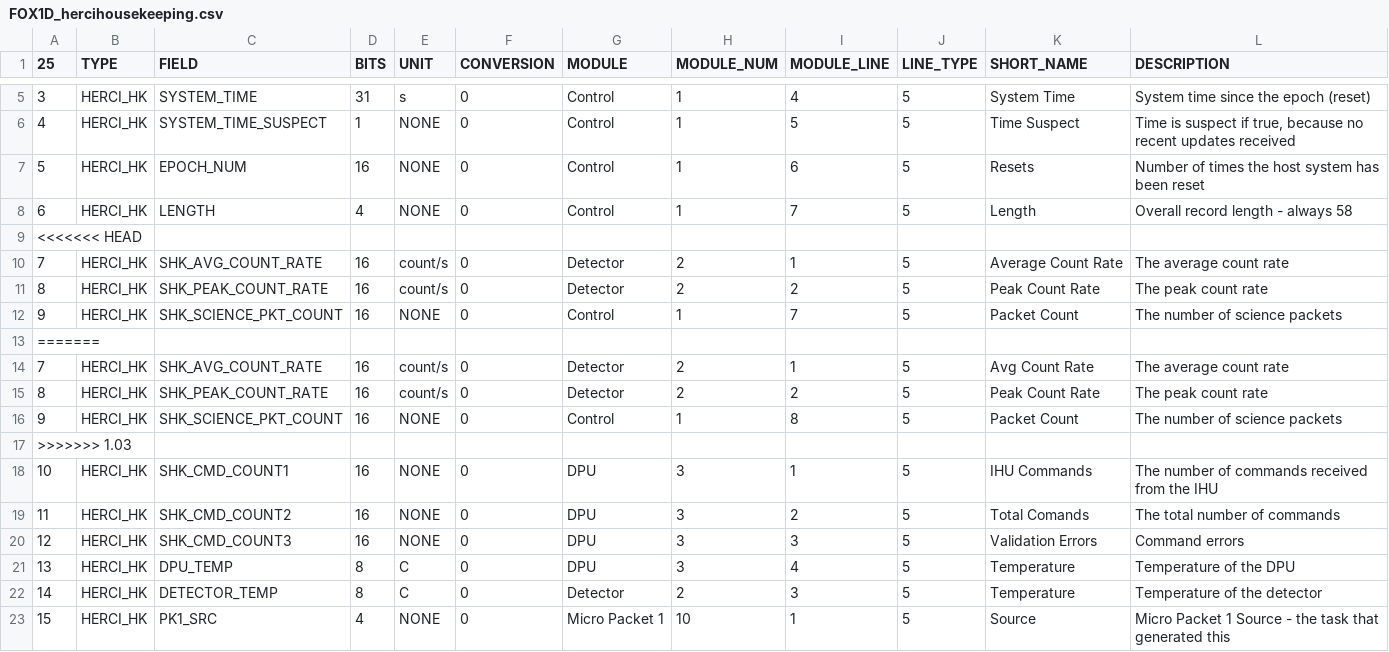
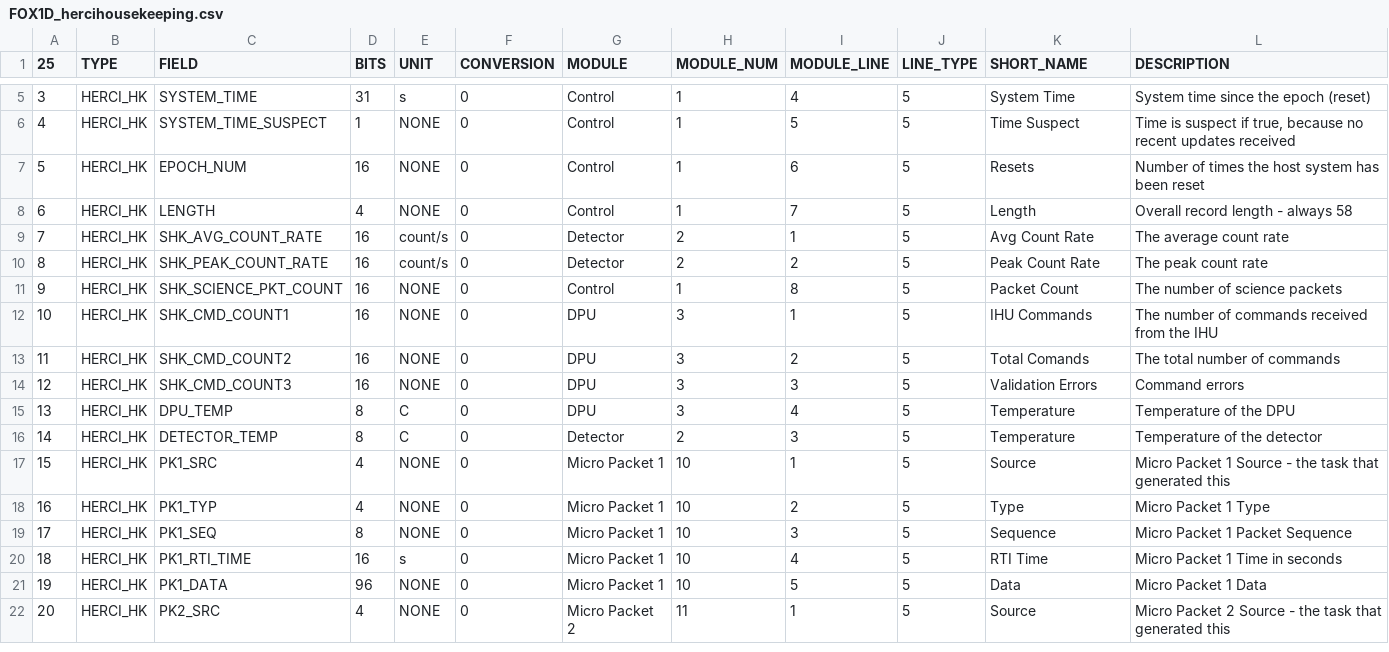
Before and after one commit to ac2cz/FoxTelem, a CSV file: spacecraft/FOX1D_hercihousekeeping.csv, drawn as a sheet; only a part is shown, gaps mark what is left out; the shorter side is filled out with more unchanged rows.

Commit message:
Fix to make merge with 1.03 work

```diff
--- a/spacecraft/FOX1D_hercihousekeeping.csv
+++ b/spacecraft/FOX1D_hercihousekeeping.csv
@@ -8,7 +8,2 @@
 6,HERCI_HK,LENGTH,4,NONE,0,Control,1,7,5,Length,Overall record length - always 58
-<<<<<<< HEAD
-7,HERCI_HK,SHK_AVG_COUNT_RATE,16,count/s,0,Detector,2,1,5,Average Count Rate,The average count rate
-8,HERCI_HK,SHK_PEAK_COUNT_RATE,16,count/s,0,Detector,2,2,5,Peak Count Rate,The peak count rate
-9,HERCI_HK,SHK_SCIENCE_PKT_COUNT,16,NONE,0,Control,1,7,5,Packet Count,The number of science packets
-=======
 7,HERCI_HK,SHK_AVG_COUNT_RATE,16,count/s,0,Detector,2,1,5,Avg Count Rate,The average count rate
@@ -16,3 +11,2 @@
 9,HERCI_HK,SHK_SCIENCE_PKT_COUNT,16,NONE,0,Control,1,8,5,Packet Count,The number of science packets
->>>>>>> 1.03
 10,HERCI_HK,SHK_CMD_COUNT1,16,NONE,0,DPU,3,1,5,IHU Commands,The number of commands received from the IHU
```
